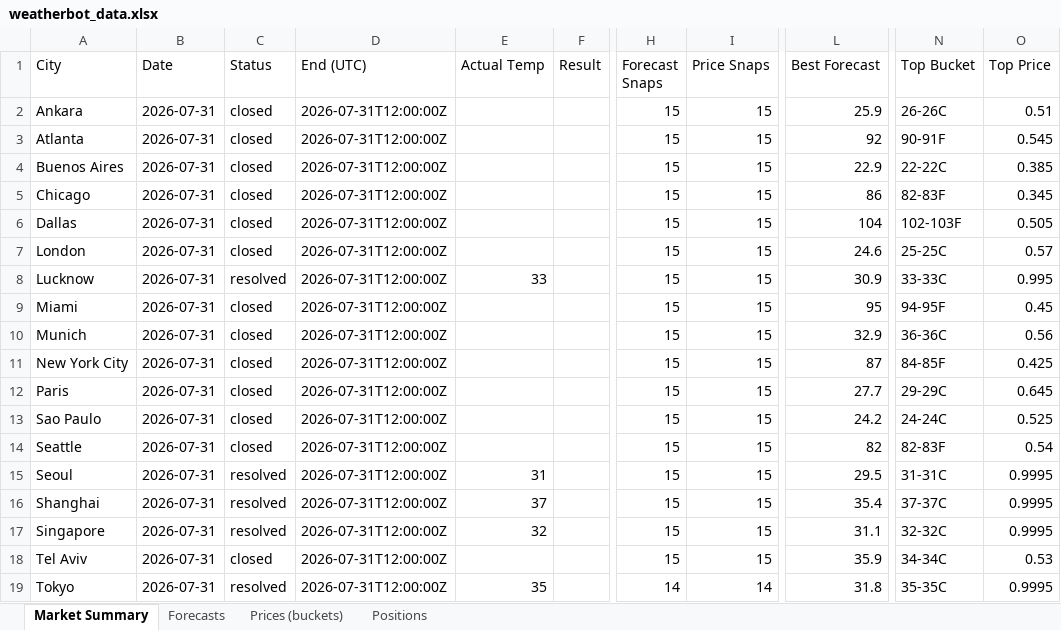
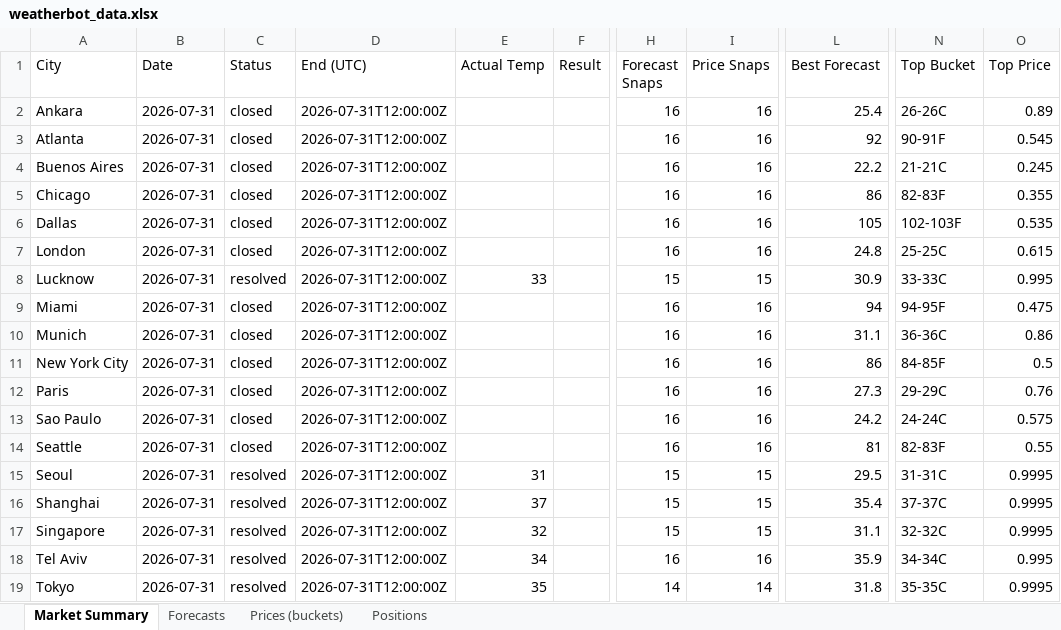
Before and after one commit to my6699/weatherbot-collector, an Excel workbook: data/weatherbot_data.xlsx, sheet Market Summary, drawn as a sheet; only a part is shown, gaps mark what is left out; values as stored, in another font and other column widths than the file's, no borders; the diff covers the shown part only; the diff names each change by its address in the sheet, - before the commit and + after, or states it on an @@ line.

```diff
--- a/data/weatherbot_data.xlsx (sheet Market Summary)
+++ b/data/weatherbot_data.xlsx (sheet Market Summary)
-H2:H7 (Forecast Snaps): 15
+H2:H7 (Forecast Snaps): 16
-I2:I7 (Price Snaps): 15
+I2:I7 (Price Snaps): 16
-L2 (Best Forecast): 25.9
+L2 (Best Forecast): 25.4
-O2 (Top Price): 0.51
+O2 (Top Price): 0.89
-L4 (Best Forecast): 22.9
+L4 (Best Forecast): 22.2
-N4 (Top Bucket): 22-22C
+N4 (Top Bucket): 21-21C
-O4 (Top Price): 0.385
+O4 (Top Price): 0.245
-O5 (Top Price): 0.345
+O5 (Top Price): 0.355
-L6 (Best Forecast): 104
+L6 (Best Forecast): 105
-O6 (Top Price): 0.505
+O6 (Top Price): 0.535
-L7 (Best Forecast): 24.6
+L7 (Best Forecast): 24.8
-O7 (Top Price): 0.57
+O7 (Top Price): 0.615
-H9:H14 (Forecast Snaps): 15
+H9:H14 (Forecast Snaps): 16
-I9:I14 (Price Snaps): 15
+I9:I14 (Price Snaps): 16
-L9 (Best Forecast): 95
+L9 (Best Forecast): 94
-O9 (Top Price): 0.45
+O9 (Top Price): 0.475
-L10 (Best Forecast): 32.9
+L10 (Best Forecast): 31.1
-O10 (Top Price): 0.56
+O10 (Top Price): 0.86
-L11 (Best Forecast): 87
+L11 (Best Forecast): 86
-O11 (Top Price): 0.425
+O11 (Top Price): 0.5
-L12 (Best Forecast): 27.7
+L12 (Best Forecast): 27.3
-O12 (Top Price): 0.645
+O12 (Top Price): 0.76
-O13 (Top Price): 0.525
+O13 (Top Price): 0.575
-L14 (Best Forecast): 82
+L14 (Best Forecast): 81
-O14 (Top Price): 0.54
+O14 (Top Price): 0.55
-C18 (Status): closed
+C18 (Status): resolved
-E18 (Actual Temp): (empty)
+E18 (Actual Temp): 34
-H18 (Forecast Snaps): 15
+H18 (Forecast Snaps): 16
-I18 (Price Snaps): 15
+I18 (Price Snaps): 16
-O18 (Top Price): 0.53
+O18 (Top Price): 0.995
```
Also changed, not shown: 134 edited cells elsewhere in this sheet, sheet Prices (buckets), sheet Forecasts, sheet Positions, 46 other files.
